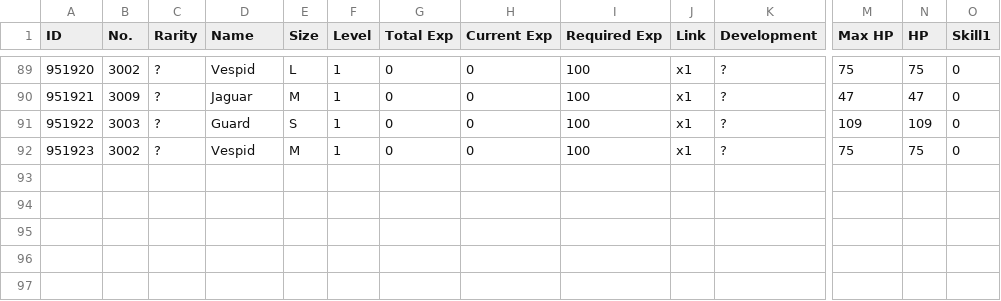
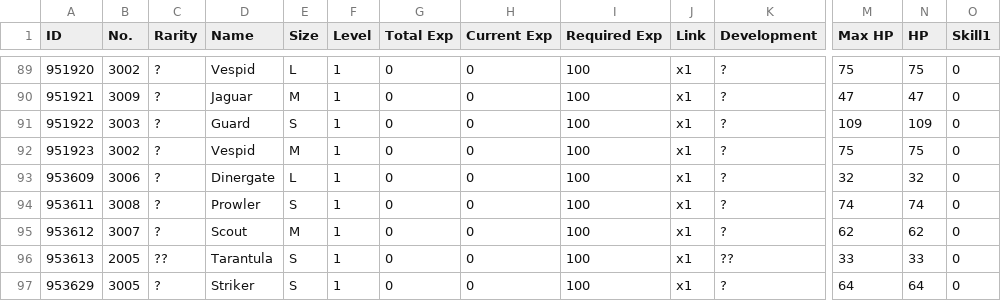
Before and after one commit to TheRealPetraLal/Info, a CSV file: Petra★Lal_878904_coalition_info.csv, drawn as a sheet; only a part is shown, gaps mark what is left out; rows hold the shown columns only; the diff names each change by its address in the sheet, - before the commit and + after, or states it on an @@ line.

```diff
--- a/Petra★Lal_878904_coalition_info.csv
+++ b/Petra★Lal_878904_coalition_info.csv
+row 93: 953609 | 3006 | ? | Dinergate | L | 1 | 0 | 0 | 100 | x1 | ? | 32 | 32 | 0
+row 94: 953611 | 3008 | ? | Prowler | S | 1 | 0 | 0 | 100 | x1 | ? | 74 | 74 | 0
+row 95: 953612 | 3007 | ? | Scout | M | 1 | 0 | 0 | 100 | x1 | ? | 62 | 62 | 0
+row 96: 953613 | 2005 | ?? | Tarantula | S | 1 | 0 | 0 | 100 | x1 | ?? | 33 | 33 | 0
+row 97: 953629 | 3005 | ? | Striker | S | 1 | 0 | 0 | 100 | x1 | ? | 64 | 64 | 0
```
Also changed, not shown: Petra★Lal_878904__theater_optimize_team.csv, Petra★Lal_878904_equip_info.csv, 5 other files.
